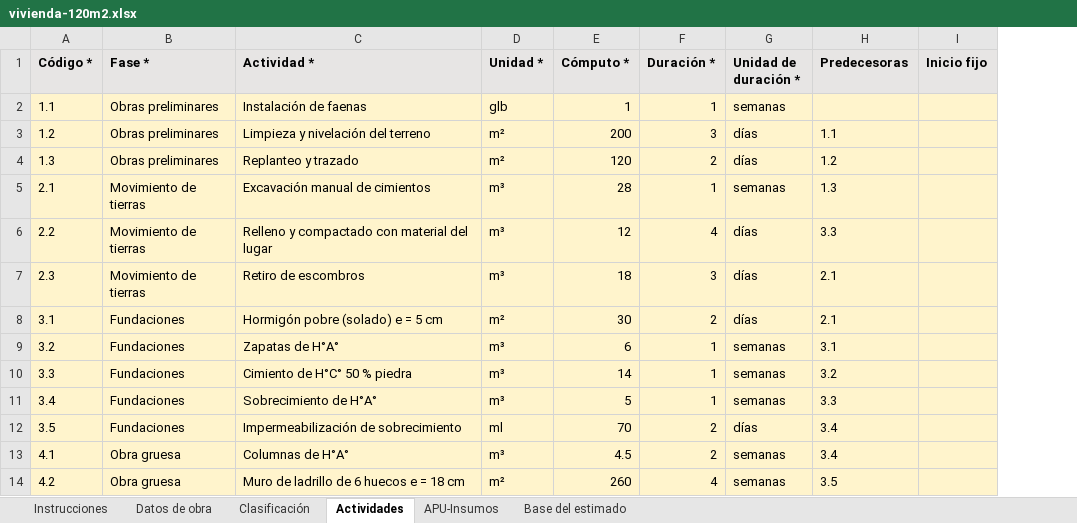
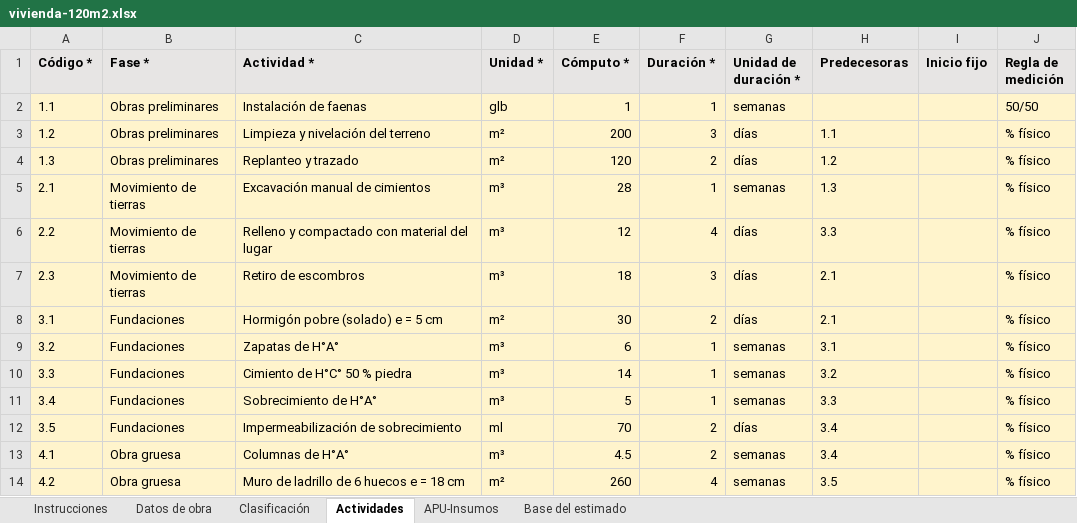
Before and after one commit to mateocossiovillena-rgb/verdad-contable, an Excel workbook: kit/ejemplo/vivienda-120m2.xlsx, sheet Actividades, drawn as a sheet; only a part is shown; values as stored, in another font and other column widths than the file's, no borders; the diff names each change by its address in the sheet, - before the commit and + after, or states it on an @@ line.

```diff
--- a/kit/ejemplo/vivienda-120m2.xlsx (sheet Actividades)
+++ b/kit/ejemplo/vivienda-120m2.xlsx (sheet Actividades)
+column J (Regla de medición), rows 2-14: 50/50 | % físico | % físico | % físico | % físico | % físico | % físico | % físico | % físico | % físico | % físico | % físico | % físico
```
Also changed, not shown: 17 other files.
